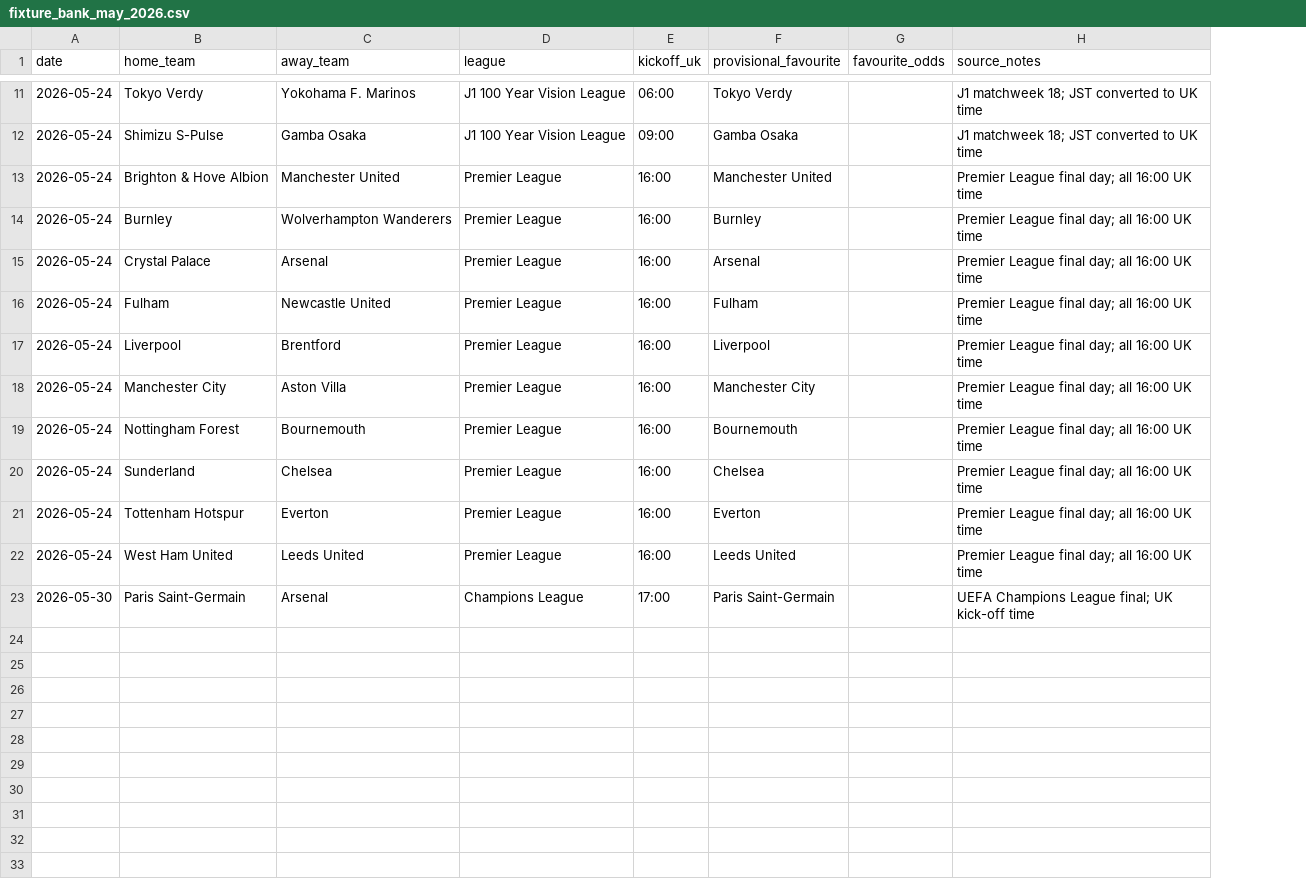
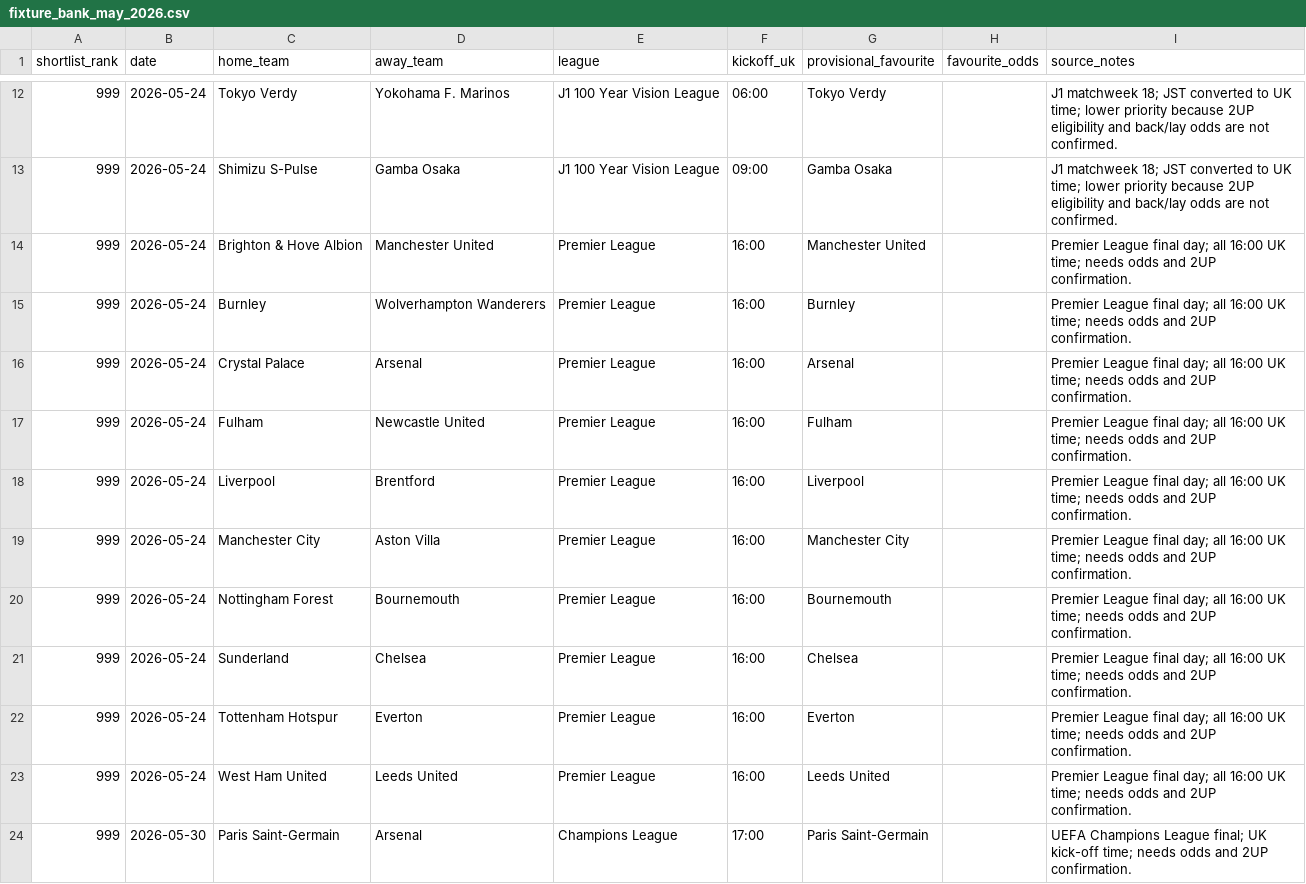
Before and after one commit to rcampbell30/2updaily, a CSV file: data/fixture_bank_may_2026.csv, drawn as a sheet; only a part is shown, gaps mark what is left out; addresses are those after the commit; the diff covers the shown part only; the diff names each change by its address in the sheet, - before the commit and + after, or states it on an @@ line.

Commit message:
Update ranked 2up fixture bank

```diff
--- a/data/fixture_bank_may_2026.csv
+++ b/data/fixture_bank_may_2026.csv
+column A (shortlist_rank), rows 12-24: all 999
-I12:I13 (source_notes): …to UK time
+I12:I13 (source_notes): …to UK time; lower priority because 2UP eligibility and back/lay odds are not confirmed.
-I14:I23 (source_notes): …16:00 UK time
+I14:I23 (source_notes): …16:00 UK time; needs odds and 2UP confirmation.
-I24 (source_notes): …UK kick-off time
+I24 (source_notes): …UK kick-off time; needs odds and 2UP confirmation.
```
Also changed, not shown: 3 added rows, 2 removed rows and 7 edited cells elsewhere in this file.
